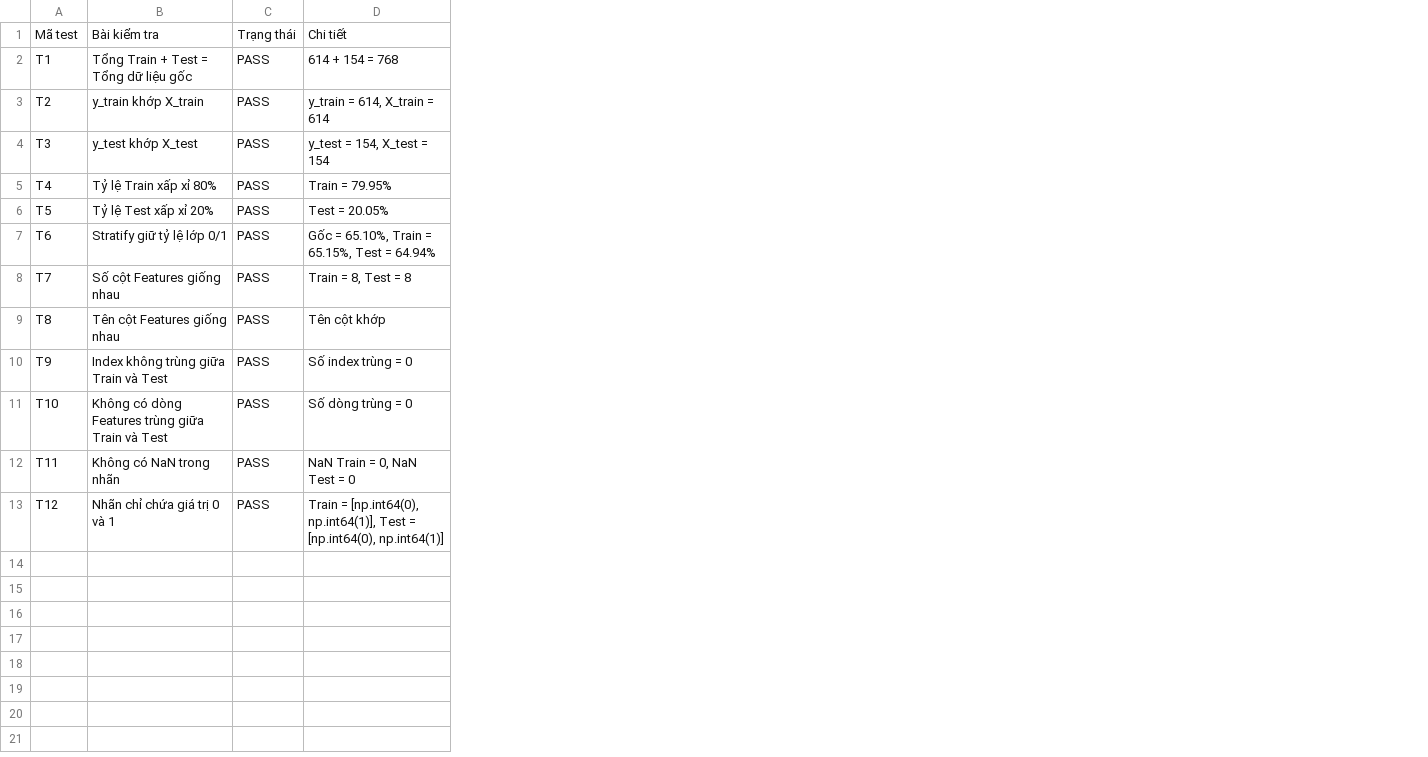
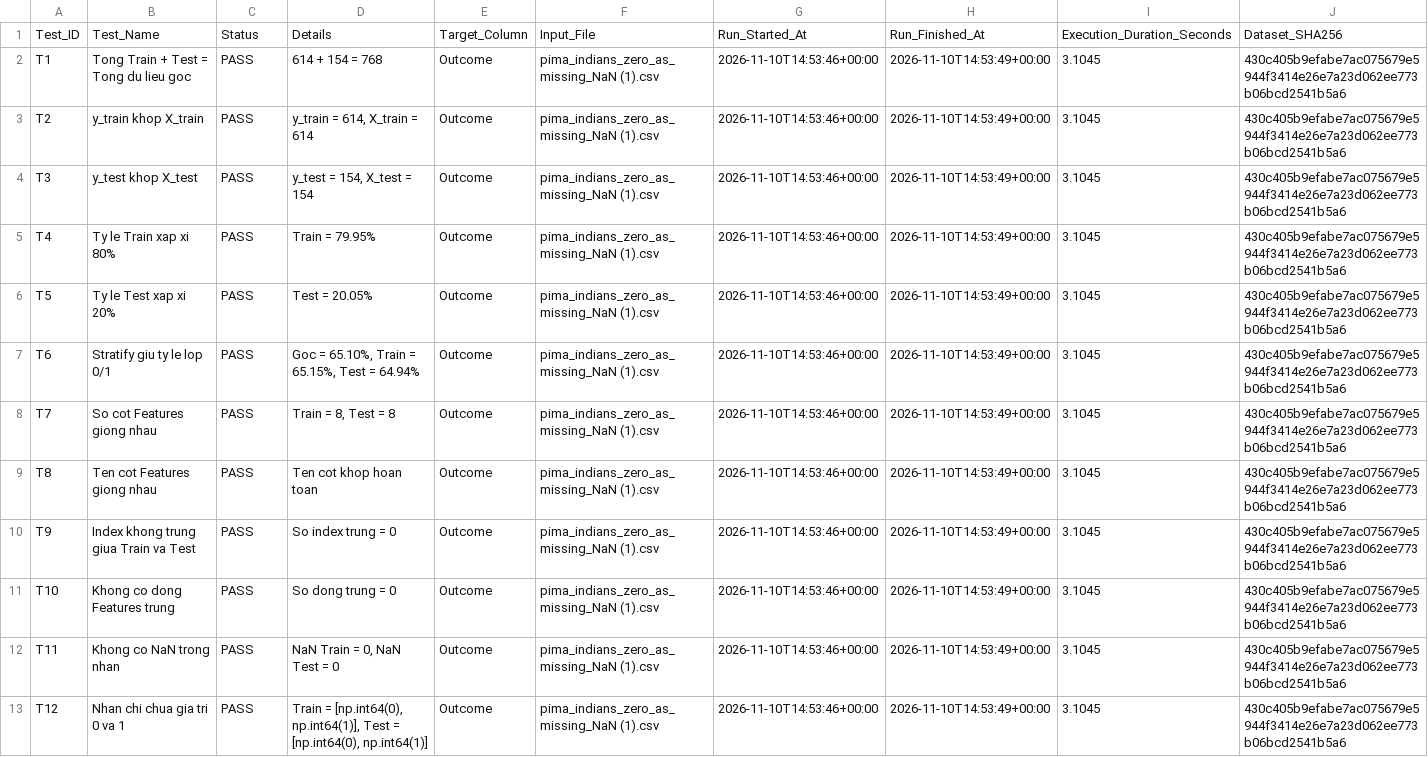
Before and after one commit to quoczai22/project_ck_machine_learning, a CSV file: Tien_Xu_Li/Viec_7/viet7_audit_log_12_tests.csv, drawn as a sheet; removed rows and columns are numbered as before the commit, all else as after; the diff names each change by its address in the sheet, - before the commit and + after, or states it on an @@ line.

```diff
--- a/Tien_Xu_Li/Viec_7/viet7_audit_log_12_tests.csv
+++ b/Tien_Xu_Li/Viec_7/viet7_audit_log_12_tests.csv
-column B, rows 2-13: Tổng Train + Test = Tổng dữ liệu gốc | y_train khớp X_train | y_test khớp X_test | Tỷ lệ Train xấp xỉ 80% | Tỷ lệ Test xấp xỉ 20% | Stratify giữ tỷ lệ lớp 0/1 | Số cột Features giống nhau | Tên cột Features giống nhau | Index không trùng giữa Train và Test | Không có dòng Features trùng giữa Train và Test | Không có NaN trong nhãn | Nhãn chỉ chứa giá trị 0 và 1
+column B, rows 2-13: Tong Train + Test = Tong du lieu goc | y_train khop X_train | y_test khop X_test | Ty le Train xap xi 80% | Ty le Test xap xi 20% | Stratify giu ty le lop 0/1 | So cot Features giong nhau | Ten cot Features giong nhau | Index khong trung giua Train va Test | Khong co dong Features trung | Khong co NaN trong nhan | Nhan chi chua gia tri 0 va 1
+column E, rows 2-13: all Outcome
+column F, rows 2-13: all pima_indians_zero_as_missing_NaN (1).csv
+column G, rows 2-13: all 2026-11-10T14:53:46+00:00
+column H, rows 2-13: all 2026-11-10T14:53:49+00:00
+column I, rows 2-13: all 3.1045
+column J, rows 2-13: all 430c405b9efabe7ac075679e5944f3414e26e7a23d062ee773b06bcd2541b5a6
-row 1: Mã test | Bài kiểm tra | Trạng thái | Chi tiết
+row 1: Test_ID | Test_Name | Status | Details | Target_Column | Input_File | Run_Started_At | Run_Finished_At | Execution_Duration_Seconds | Dataset_SHA256
-D7: Gốc = 65.10%, Train = 65.15%, Test = 64.94%
+D7: Goc = 65.10%, Train = 65.15%, Test = 64.94%
-D9: Tên cột khớp
+D9: Ten cot khop hoan toan
-D10: Số index trùng = 0
+D10: So index trung = 0
-D11: Số dòng trùng = 0
+D11: So dong trung = 0
```
Also changed, not shown: 3 other files.
